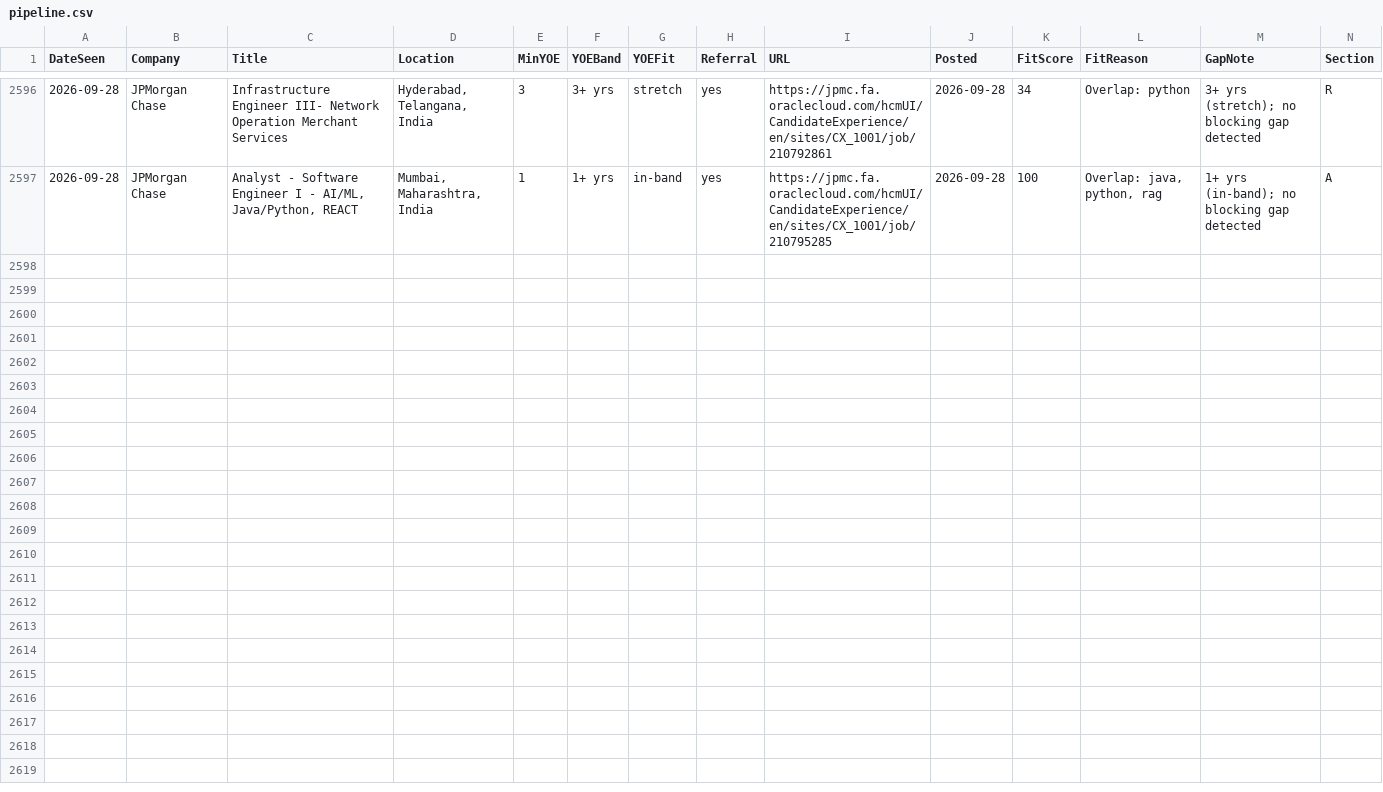
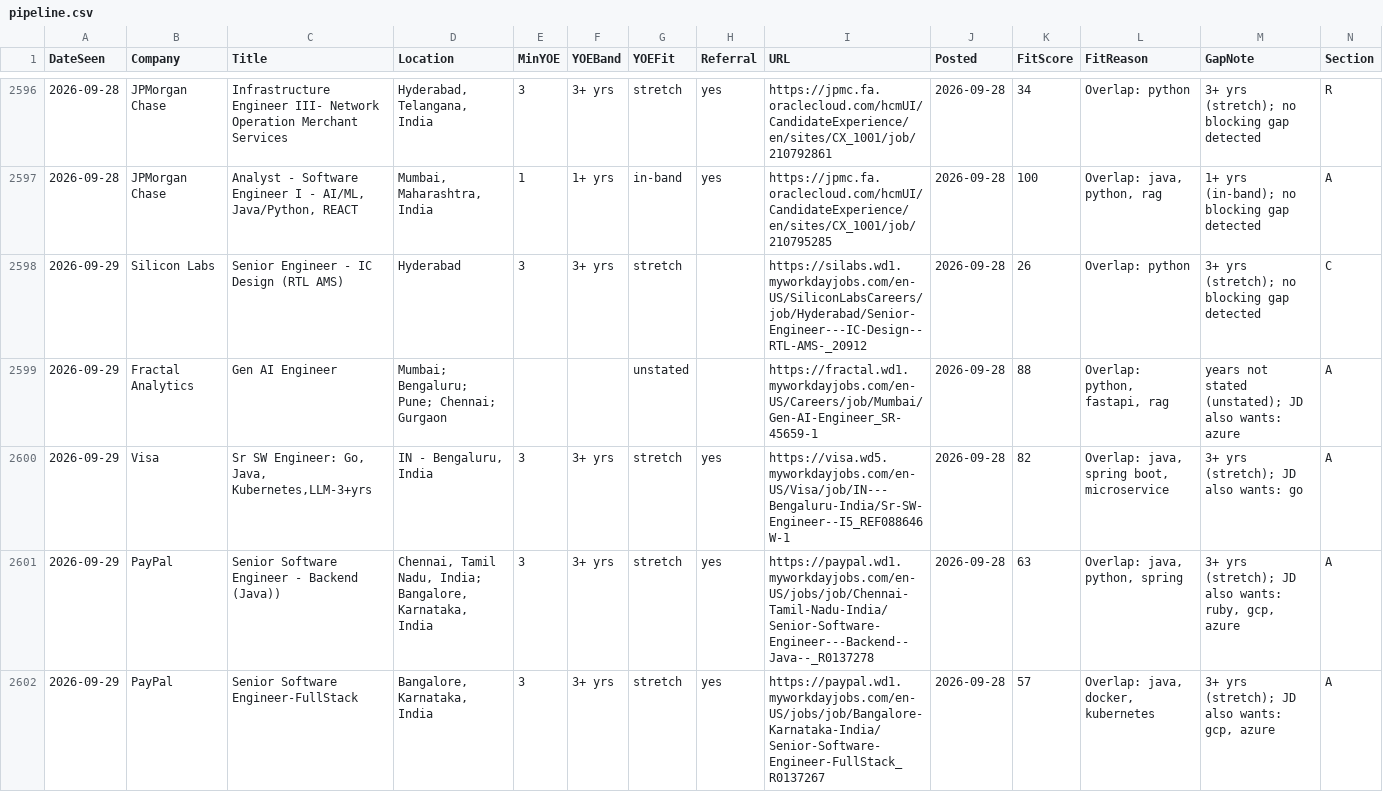
Before and after one commit to m3rcury02/jobscan, a CSV file: pipeline.csv, drawn as a sheet; only a part is shown, gaps mark what is left out; rows hold the shown columns only; the diff covers the shown part only; the diff names each change by its address in the sheet, - before the commit and + after, or states it on an @@ line.

```diff
--- a/pipeline.csv
+++ b/pipeline.csv
+row 2598: 2026-09-29 | Silicon Labs | Senior Engineer - IC Design (RTL AMS) | Hyderabad | 3 | 3+ yrs | stretch |  | https://silabs.wd1.myworkdayjobs.com/en-US/SiliconLabsCareers/job/Hyderabad/Senior-Engineer---IC-Design--RTL-AMS-_20912 | 2026-09-28 | 26 | Overlap: python | 3+ yrs (stretch); no blocking gap detected | C
+row 2599: 2026-09-29 | Fractal Analytics | Gen AI Engineer | Mumbai; Bengaluru; Pune; Chennai; Gurgaon |  |  | unstated |  | https://fractal.wd1.myworkdayjobs.com/en-US/Careers/job/Mumbai/Gen-AI-Engineer_SR-45659-1 | 2026-09-28 | 88 | Overlap: python, fastapi, rag | years not stated (unstated); JD also wants: azure | A
+row 2600: 2026-09-29 | Visa | Sr SW Engineer: Go, Java, Kubernetes,LLM-3+yrs | IN - Bengaluru, India | 3 | 3+ yrs | stretch | yes | https://visa.wd5.myworkdayjobs.com/en-US/Visa/job/IN---Bengaluru-India/Sr-SW-Engineer--I5_REF088646W-1 | 2026-09-28 | 82 | Overlap: java, spring boot, microservice | 3+ yrs (stretch); JD also wants: go | A
+row 2601: 2026-09-29 | PayPal | Senior Software Engineer - Backend (Java)) | Chennai, Tamil Nadu, India; Bangalore, Karnataka, India | 3 | 3+ yrs | stretch | yes | https://paypal.wd1.myworkdayjobs.com/en-US/jobs/job/Chennai-Tamil-Nadu-India/Senior-Software-Engineer---Backend--Java--_R0137278 | 2026-09-28 | 63 | Overlap: java, python, spring | 3+ yrs (stretch); JD also wants: ruby, gcp, azure | A
+row 2602: 2026-09-29 | PayPal | Senior Software Engineer-FullStack | Bangalore, Karnataka, India | 3 | 3+ yrs | stretch | yes | https://paypal.wd1.myworkdayjobs.com/en-US/jobs/job/Bangalore-Karnataka-India/Senior-Software-Engineer-FullStack_R0137267 | 2026-09-28 | 57 | Overlap: java, docker, kubernetes | 3+ yrs (stretch); JD also wants: gcp, azure | A
```
Also changed, not shown: 4 added rows and 1 edited cell elsewhere in this file, 2 other files.
